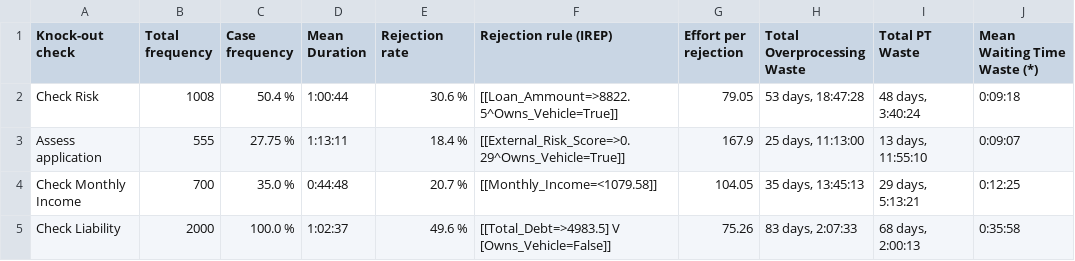
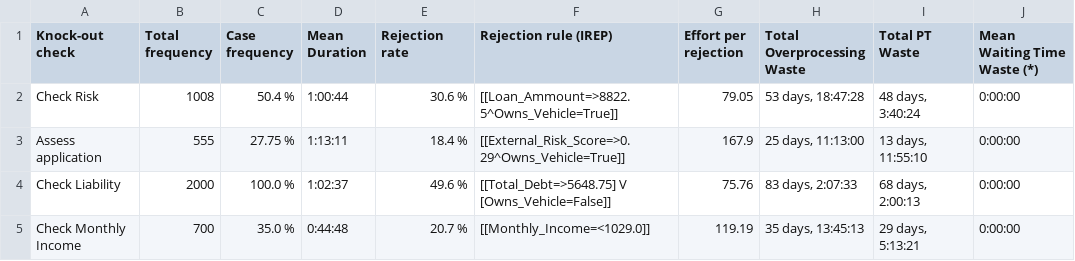
Before and after one commit to AutomatedProcessImprovement/knockouts-optimization, a CSV file: knockout_ios/outputs/synthetic_example.csv, drawn as a sheet.

```diff
--- a/knockout_ios/outputs/synthetic_example.csv
+++ b/knockout_ios/outputs/synthetic_example.csv
@@ -1,5 +1,5 @@
 Knock-out check,Total frequency,Case frequency,Mean Duration,Rejection rate,Rejection rule (IREP),Effort per rejection,Total Overprocessing Waste,Total PT Waste,Mean Waiting Time Waste (*)
-Check Risk,1008,50.4 %,1:00:44,30.6 %,[[Loan_Ammount=>8822.5^Owns_Vehicle=True]],79.05,"53 days, 18:47:28","48 days, 3:40:24",0:09:18
-Assess application,555,27.75 %,1:13:11,18.4 %,[[External_Risk_Score=>0.29^Owns_Vehicle=True]],167.9,"25 days, 11:13:00","13 days, 11:55:10",0:09:07
-Check Monthly Income,700,35.0 %,0:44:48,20.7 %,[[Monthly_Income=<1079.58]],104.05,"35 days, 13:45:13","29 days, 5:13:21",0:12:25
-Check Liability,2000,100.0 %,1:02:37,49.6 %,[[Total_Debt=>4983.5] V [Owns_Vehicle=False]],75.26,"83 days, 2:07:33","68 days, 2:00:13",0:35:58
+Check Risk,1008,50.4 %,1:00:44,30.6 %,[[Loan_Ammount=>8822.5^Owns_Vehicle=True]],79.05,"53 days, 18:47:28","48 days, 3:40:24",0:00:00
+Assess application,555,27.75 %,1:13:11,18.4 %,[[External_Risk_Score=>0.29^Owns_Vehicle=True]],167.9,"25 days, 11:13:00","13 days, 11:55:10",0:00:00
+Check Liability,2000,100.0 %,1:02:37,49.6 %,[[Total_Debt=>5648.75] V [Owns_Vehicle=False]],75.76,"83 days, 2:07:33","68 days, 2:00:13",0:00:00
+Check Monthly Income,700,35.0 %,0:44:48,20.7 %,[[Monthly_Income=<1029.0]],119.19,"35 days, 13:45:13","29 days, 5:13:21",0:00:00
```
Also changed, not shown: 3 other files.
